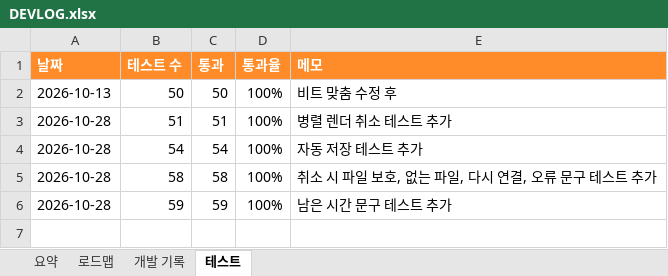
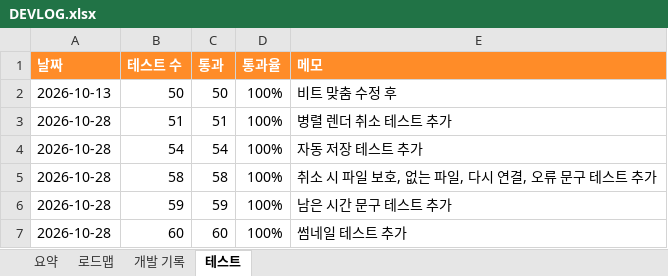
Before and after one commit to gvngjn/wonagv, an Excel workbook: video/DEVLOG.xlsx, sheet 테스트, drawn as a sheet; values as stored, in another font and other column widths than the file's, no borders; table styles not drawn; the diff names each change by its address in the sheet, - before the commit and + after, or states it on an @@ line.

```diff
--- a/video/DEVLOG.xlsx (sheet 테스트)
+++ b/video/DEVLOG.xlsx (sheet 테스트)
+row 7: 2026-10-28 | 60 | 60 | 100% | 썸네일 테스트 추가
```
Also changed, not shown: sheet 개발 기록, sheet 요약, sheet 로드맵, formulas that keep their value, 6 other files.
